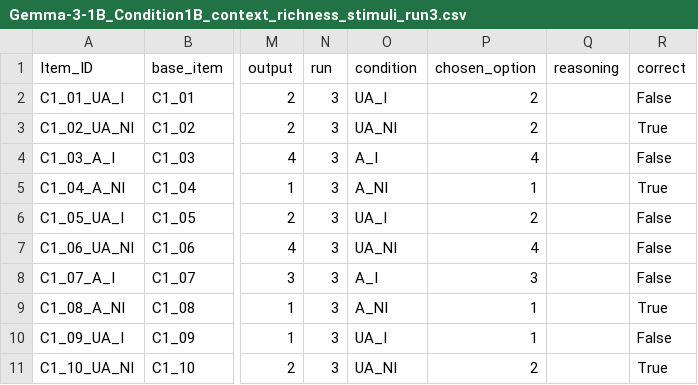
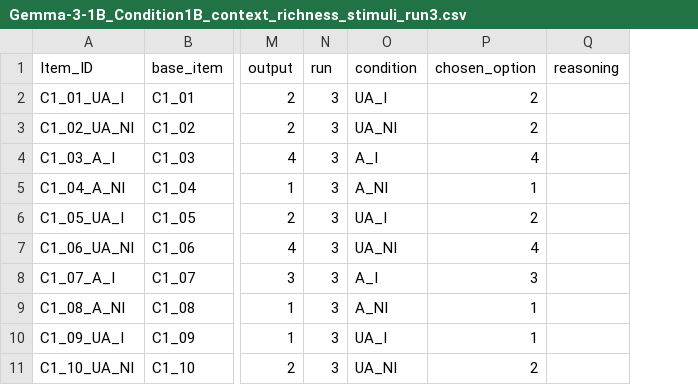
Before and after one commit to stellathl/MCA_irony_LLM, a CSV file: outputs/general/Gemma-3-1B/Gemma-3-1B_Condition1B_context_richness_stimuli_run3.csv, drawn as a sheet; only a part is shown, gaps mark what is left out; the diff names each change by its address in the sheet, - before the commit and + after, or states it on an @@ line.

Commit message:
output csvs and metrics after latin square

```diff
--- a/outputs/general/Gemma-3-1B/Gemma-3-1B_Condition1B_context_richness_stimuli_run3.csv
+++ b/outputs/general/Gemma-3-1B/Gemma-3-1B_Condition1B_context_richness_stimuli_run3.csv
-column R (correct), rows 2-11: False | True | False | True | False | False | False | True | False | True
```
Also changed, not shown: outputs/general/Gemma-3-1B/Gemma-3-1B_Condition1B_context_richness_stimuli_run1.csv, outputs/general/Gemma-3-1B/Gemma-3-1B_Condition1B_context_richness_stimuli_run2.csv, 9 other files.
